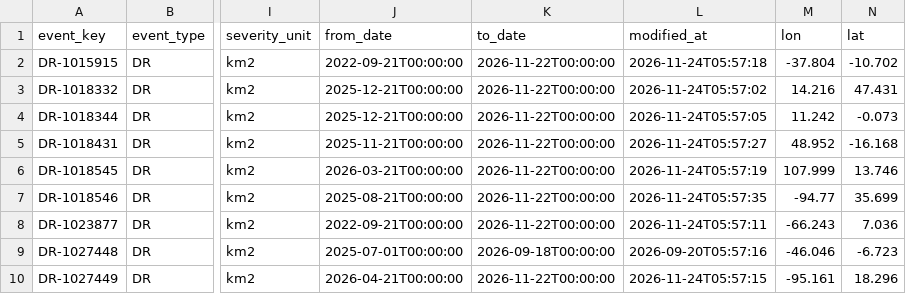
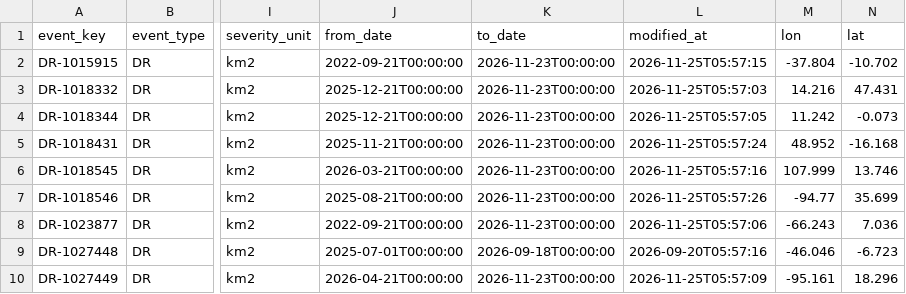
Before and after one commit to 0Ju12/data-projects, a CSV file: warehouse/data/disasters.csv, drawn as a sheet; only a part is shown, gaps mark what is left out; the diff covers the shown part only; the diff names each change by its address in the sheet, - before the commit and + after, or states it on an @@ line.

```diff
--- a/warehouse/data/disasters.csv
+++ b/warehouse/data/disasters.csv
-K2:K8 (to_date): 2026-11-22T00:00:00
+K2:K8 (to_date): 2026-11-23T00:00:00
-L2 (modified_at): 2026-11-24T05:57:18
+L2 (modified_at): 2026-11-25T05:57:15
-L3 (modified_at): 2026-11-24T05:57:02
+L3 (modified_at): 2026-11-25T05:57:03
-L4 (modified_at): 2026-11-24T05:57:05
+L4 (modified_at): 2026-11-25T05:57:05
-L5 (modified_at): 2026-11-24T05:57:27
+L5 (modified_at): 2026-11-25T05:57:24
-L6 (modified_at): 2026-11-24T05:57:19
+L6 (modified_at): 2026-11-25T05:57:16
-L7 (modified_at): 2026-11-24T05:57:35
+L7 (modified_at): 2026-11-25T05:57:26
-L8 (modified_at): 2026-11-24T05:57:11
+L8 (modified_at): 2026-11-25T05:57:06
-K10 (to_date): 2026-11-22T00:00:00
+K10 (to_date): 2026-11-23T00:00:00
-L10 (modified_at): 2026-11-24T05:57:15
+L10 (modified_at): 2026-11-25T05:57:09
```
Also changed, not shown: 2 added rows and 25 edited cells elsewhere in this file, warehouse/data/jobs_fetch_log.csv, warehouse/data/market_candles.csv, 17 other files.
